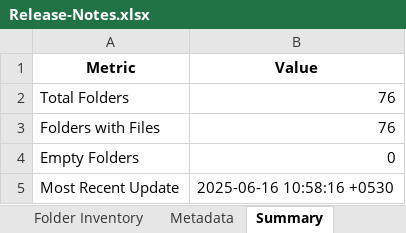
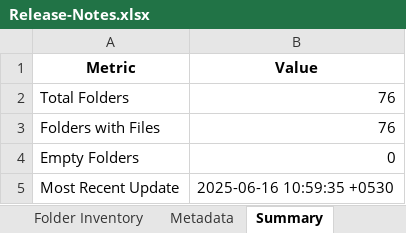
Before and after one commit to kaminiwalunj/MS-Innovation-Release-Notes, an Excel workbook: Release-Notes.xlsx, sheet Summary, drawn as a sheet; values as stored, in another font and other column widths than the file's, no borders; the diff names each change by its address in the sheet, - before the commit and + after, or states it on an @@ line.

```diff
--- a/Release-Notes.xlsx (sheet Summary)
+++ b/Release-Notes.xlsx (sheet Summary)
-B5 (Value): 2025-06-16 10:58:16 +0530
+B5 (Value): 2025-06-16 10:59:35 +0530
```
Also changed, not shown: sheet Folder Inventory, sheet Metadata.
